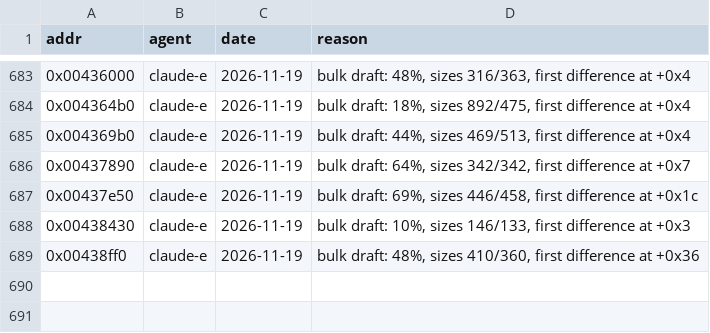
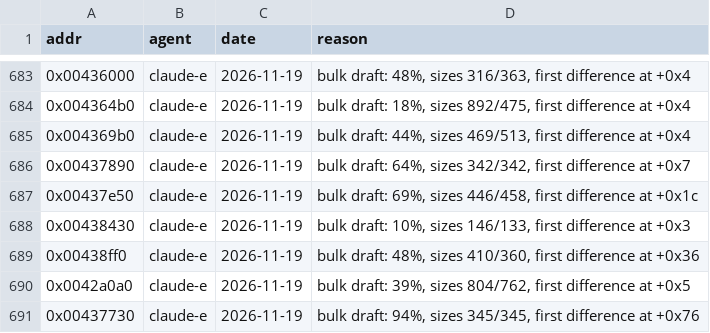
Before and after one commit to nawaftahir/cod2_wip, a TSV file: ledger/defer.tsv, drawn as a sheet; only a part is shown, gaps mark what is left out.

Commit message:
Pmesh: AddPoint and terrain edge flip drafts

```diff
--- a/ledger/defer.tsv
+++ b/ledger/defer.tsv
@@ -689 +689,3 @@ addr	agent	date	reason
 0x00438ff0	claude-e	2026-11-19	bulk draft: 48%, sizes 410/360, first difference at +0x36
+0x0042a0a0	claude-e	2026-11-19	bulk draft: 39%, sizes 804/762, first difference at +0x5
+0x00437730	claude-e	2026-11-19	bulk draft: 94%, sizes 345/345, first difference at +0x76
```
Also changed, not shown: 1 other file.
